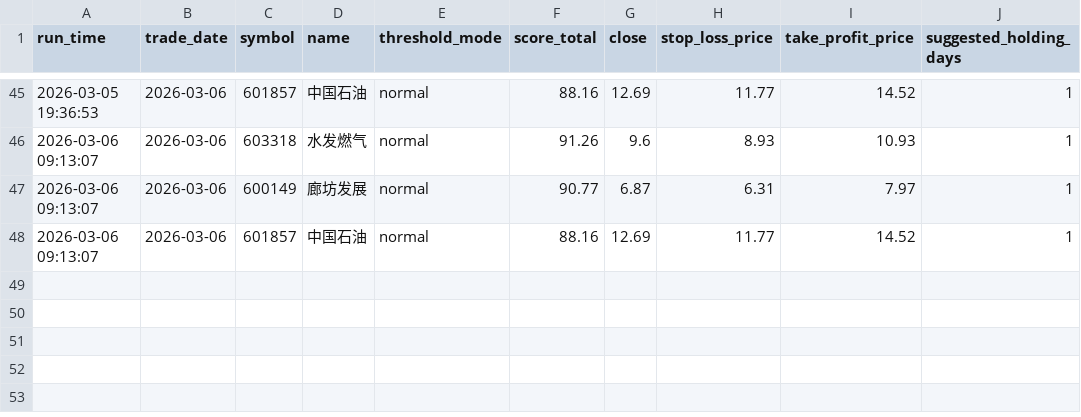
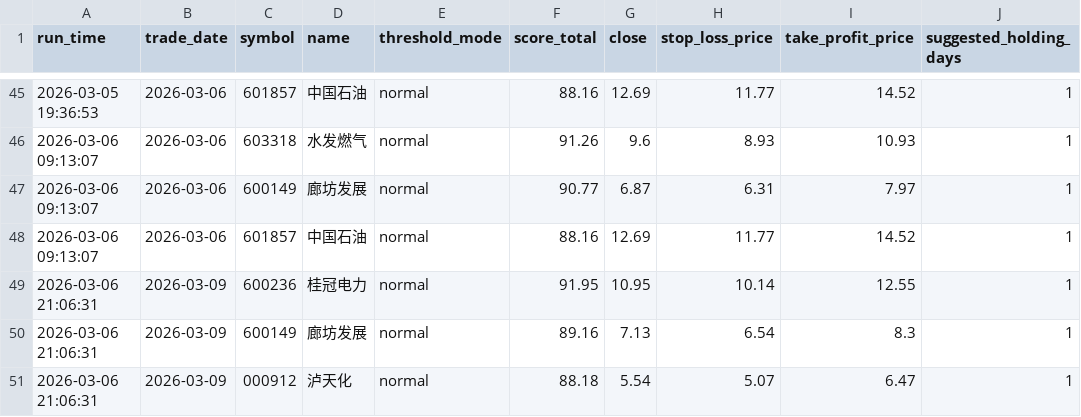
Before and after one commit to wuweiyuan/facai, a CSV file: reports/recommendations.csv, drawn as a sheet; only a part is shown, gaps mark what is left out; the diff names each change by its address in the sheet, - before the commit and + after, or states it on an @@ line.

```diff
--- a/reports/recommendations.csv
+++ b/reports/recommendations.csv
+row 49: 2026-03-06 21:06:31 | 2026-03-09 | 600236 | 桂冠电力 | normal | 91.95 | 10.95 | 10.14 | 12.55 | 1
+row 50: 2026-03-06 21:06:31 | 2026-03-09 | 600149 | 廊坊发展 | normal | 89.16 | 7.13 | 6.54 | 8.3 | 1
+row 51: 2026-03-06 21:06:31 | 2026-03-09 | 000912 | 泸天化 | normal | 88.18 | 5.54 | 5.07 | 6.47 | 1
```
Also changed, not shown: 2 other files.
